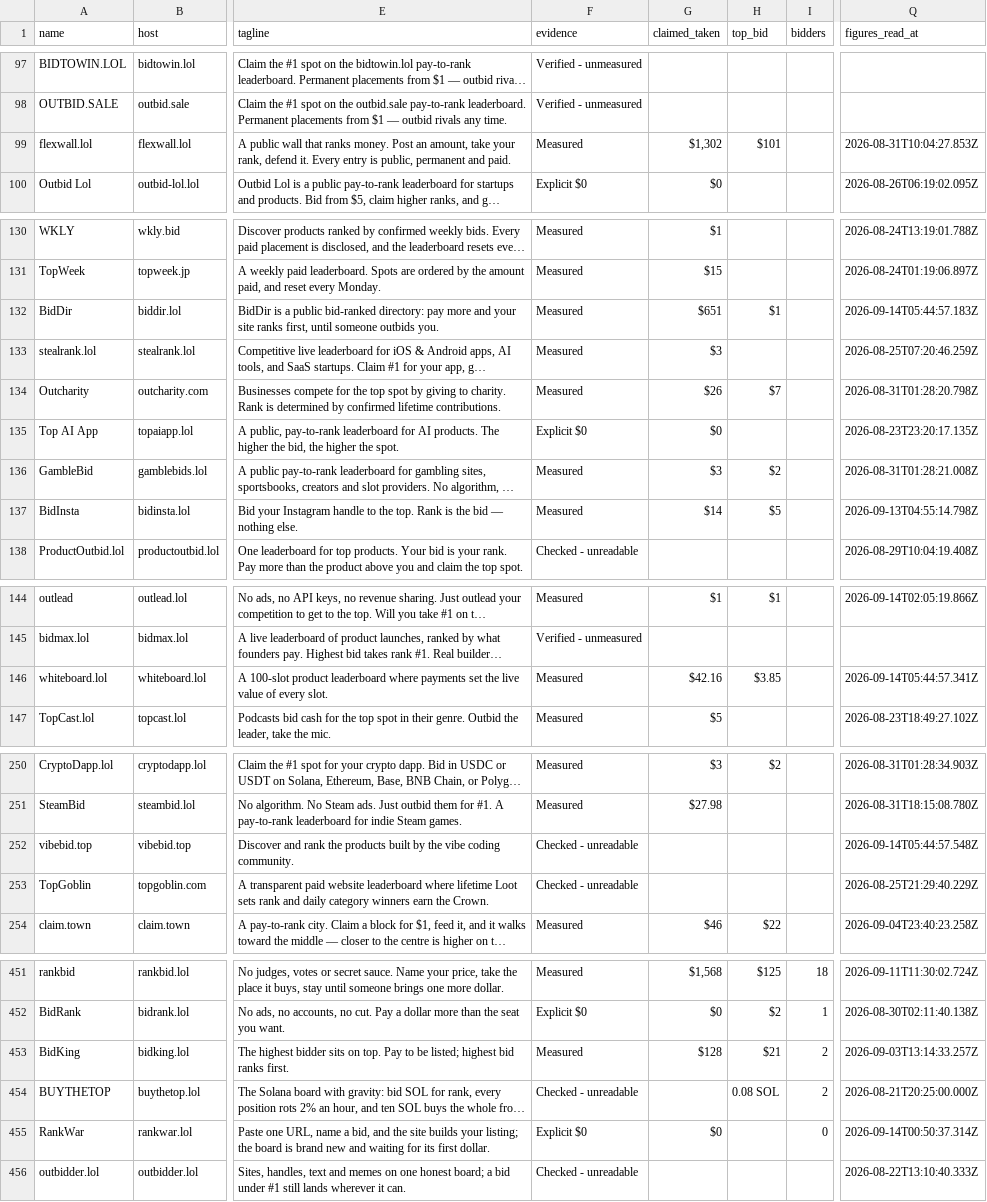
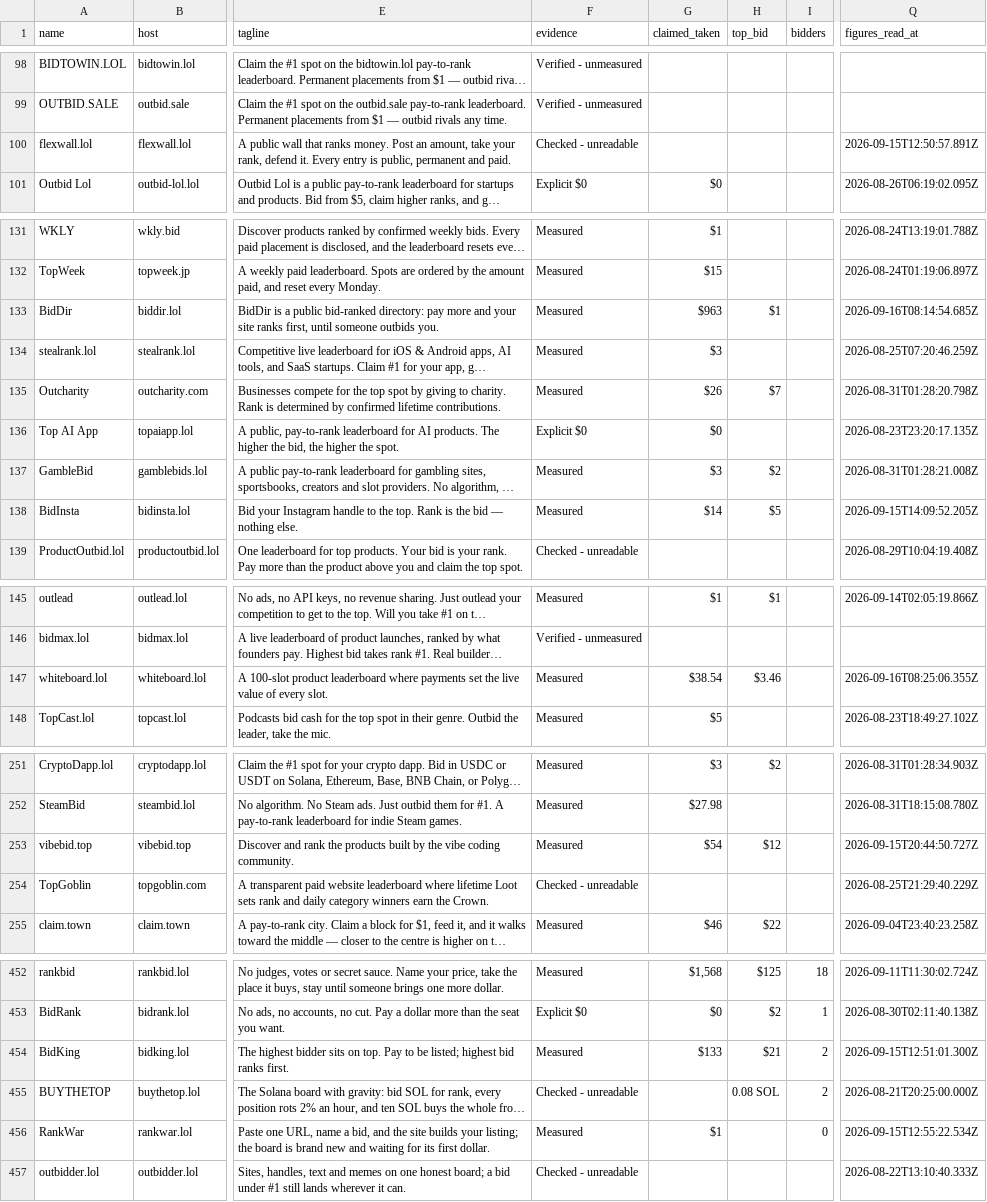
Before and after one commit to clickalex/Outbid.lol_copy_demo, a CSV file: data/outbid-market-inventory.csv, drawn as a sheet; only a part is shown, gaps mark what is left out; long unchanged cells end in …; addresses are those after the commit; the diff covers the shown part only; the diff names each change by its address in the sheet, - before the commit and + after, or states it on an @@ line.

```diff
--- a/data/outbid-market-inventory.csv
+++ b/data/outbid-market-inventory.csv
-F100 (evidence): Measured
+F100 (evidence): Checked - unreadable
-G100 (claimed_taken): $1,302
+G100 (claimed_taken): (empty)
-H100 (top_bid): $101
+H100 (top_bid): (empty)
-Q100 (figures_read_at): 2026-08-31T10:04:27.853Z
+Q100 (figures_read_at): 2026-09-15T12:50:57.891Z
-G133 (claimed_taken): $651
+G133 (claimed_taken): $963
-Q133 (figures_read_at): 2026-09-14T05:44:57.183Z
+Q133 (figures_read_at): 2026-09-16T08:14:54.685Z
-Q138 (figures_read_at): 2026-09-13T04:55:14.798Z
+Q138 (figures_read_at): 2026-09-15T14:09:52.205Z
-G147 (claimed_taken): $42.16
+G147 (claimed_taken): $38.54
-H147 (top_bid): $3.85
+H147 (top_bid): $3.46
-Q147 (figures_read_at): 2026-09-14T05:44:57.341Z
+Q147 (figures_read_at): 2026-09-16T08:25:06.355Z
-F253 (evidence): Checked - unreadable
+F253 (evidence): Measured
-G253 (claimed_taken): (empty)
+G253 (claimed_taken): $54
-H253 (top_bid): (empty)
+H253 (top_bid): $12
-Q253 (figures_read_at): 2026-09-14T05:44:57.548Z
+Q253 (figures_read_at): 2026-09-15T20:44:50.727Z
-G454 (claimed_taken): $128
+G454 (claimed_taken): $133
-Q454 (figures_read_at): 2026-09-03T13:14:33.257Z
+Q454 (figures_read_at): 2026-09-15T12:51:01.300Z
-F456 (evidence): Explicit $0
+F456 (evidence): Measured
-G456 (claimed_taken): $0
+G456 (claimed_taken): $1
-Q456 (figures_read_at): 2026-09-14T00:50:37.314Z
+Q456 (figures_read_at): 2026-09-15T12:55:22.534Z
```
Also changed, not shown: 1 added row and 71 edited cells elsewhere in this file, 4 other files.
